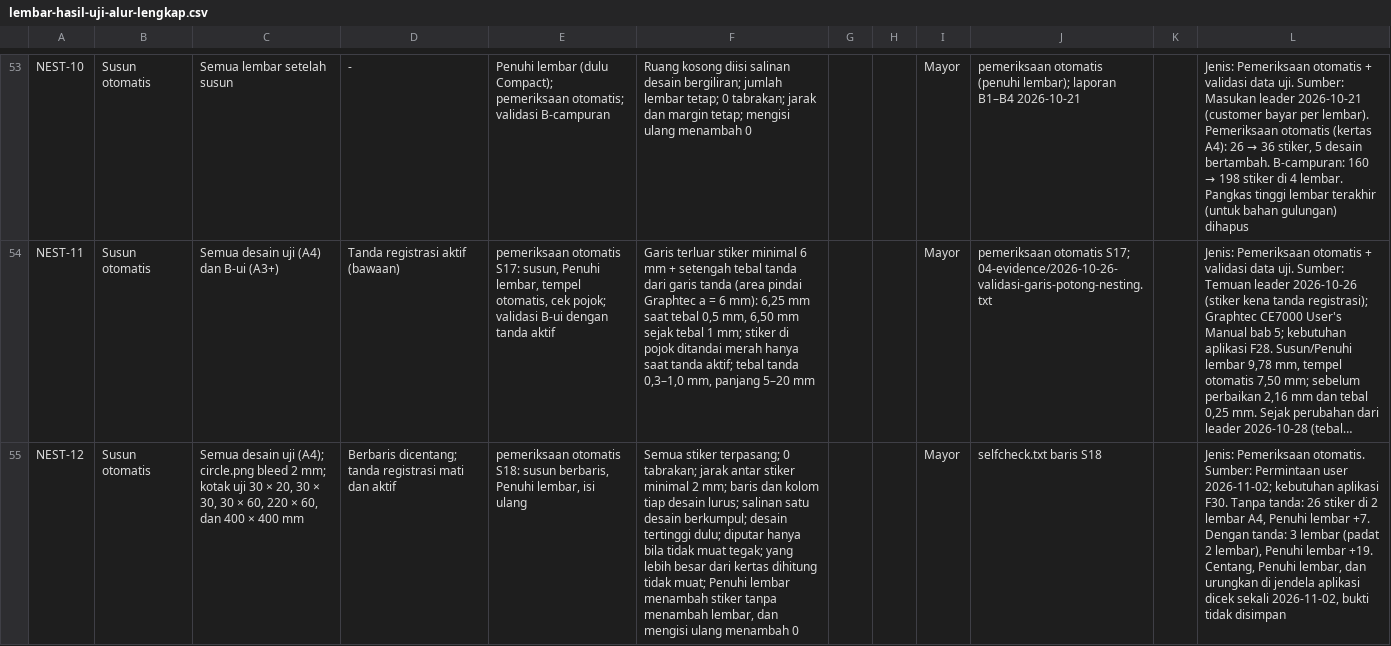
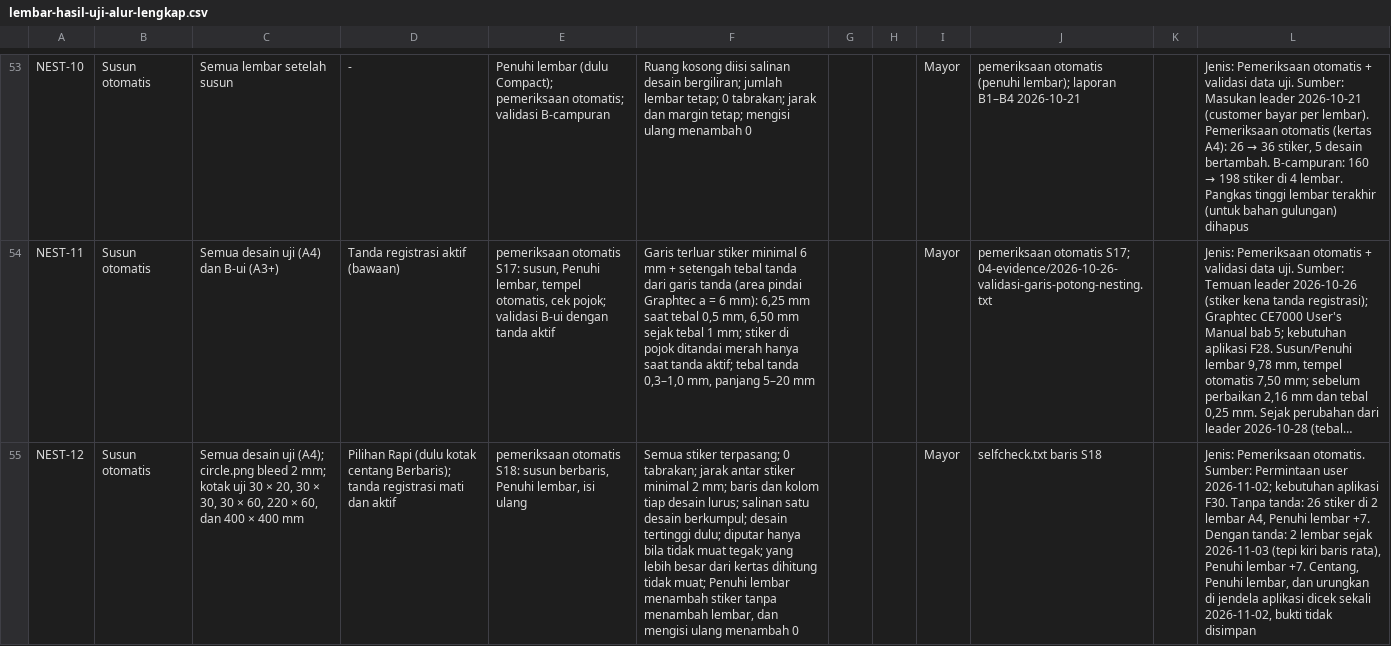
Before and after one commit to kntg/Layout-and-Editing-Software, a CSV file: docs/pengujian/lembar-hasil-uji-alur-lengkap.csv, drawn as a sheet; only a part is shown, gaps mark what is left out; long unchanged cells end in …; the diff covers the shown part only; the diff names each change by its address in the sheet, - before the commit and + after, or states it on an @@ line.

Commit message:
Atur ukuran stiker di kanvas, pilihan Hemat dan Rapi
Sebelumnya ukuran stiker hanya bisa diubah lewat angka di panel, dan susun rapi berupa kotak centang.

- Stiker terpilih punya 4 titik di pojoknya. Saat ditarik, proporsi tetap, pojok seberangnya diam, dan lebar × tinggi tampil di dekat kursor. Saat mouse dilepas, ukuran berlaku untuk semua salinan desain, garis potong dihitung ulang dengan offset, Halus, dan bleed yang sama, dan hasilnya bisa diurungkan.
- Kotak centang Berbaris diganti dua pilihan: Hemat (bawaan) dan Rapi.
- Baris Rapi kini mulai dari tepi kiri, dan turun bila pojoknya kena area tanda registrasi; bila cara ini menambah lembar, susunan lama dipakai. Penuhi lembar Rapi untuk 5 desain × 20 salinan di A3+ kini 125 pcs dengan 25 salinan per desain (sebelumnya 130 pcs dengan 24–29 salinan per desain).
- Hemat mendapat satu percobaan tambahan dengan baris pertama turun melewati area tanda, yang dipakai hanya bila lebih hemat. Desain 178 × 100 mm, 20 salinan, di A3+: 6 pcs per lembar dengan tepi kiri rata (sebelumnya 5 pcs).
- Dicatat di kebutuhan aplikasi (F30, F33), skenario uji S20, dan kasus uji NEST-14.

```diff
--- a/docs/pengujian/lembar-hasil-uji-alur-lengkap.csv
+++ b/docs/pengujian/lembar-hasil-uji-alur-lengkap.csv
-D55: Berbaris dicentang; tanda registrasi…
+D55: Pilihan Rapi (dulu kotak centang Berbaris); tanda registrasi…
-L55: …Dengan tanda: 3 lembar (padat 2 lembar), Penuhi lembar +19. Centang, Penuhi…
+L55: …Dengan tanda: 2 lembar sejak 2026-11-03 (tepi kiri baris rata), Penuhi lembar +7. Centang, Penuhi…
```
Also changed, not shown: 1 added row and 1 edited cell elsewhere in this file, 12 other files.
